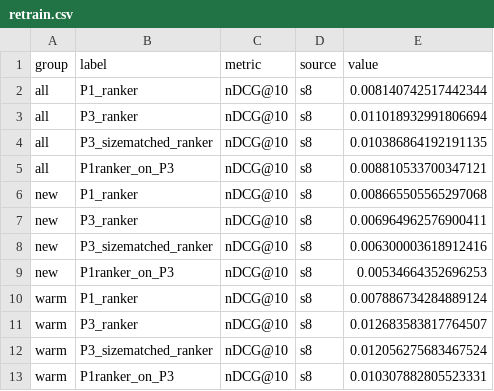
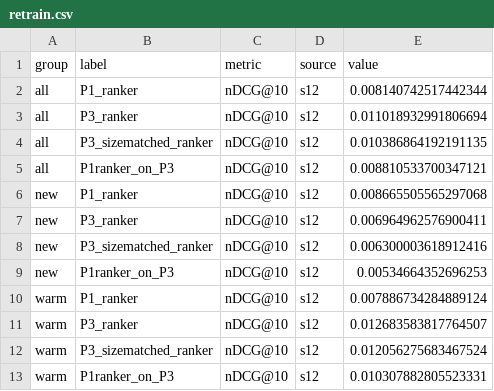
Before and after one commit to brand0nnn/cascade-rec, a CSV file: poster-companion/data/retrain.csv, drawn as a sheet.

Commit message:
Prepare professor review guide and reconcile poster evidence

```diff
--- a/poster-companion/data/retrain.csv
+++ b/poster-companion/data/retrain.csv
@@ -1,13 +1,13 @@
 group,label,metric,source,value
-all,P1_ranker,nDCG@10,s8,0.008140742517442344
-all,P3_ranker,nDCG@10,s8,0.011018932991806694
-all,P3_sizematched_ranker,nDCG@10,s8,0.010386864192191135
-all,P1ranker_on_P3,nDCG@10,s8,0.008810533700347121
-new,P1_ranker,nDCG@10,s8,0.008665505565297068
-new,P3_ranker,nDCG@10,s8,0.006964962576900411
-new,P3_sizematched_ranker,nDCG@10,s8,0.006300003618912416
-new,P1ranker_on_P3,nDCG@10,s8,0.00534664352696253
-warm,P1_ranker,nDCG@10,s8,0.007886734284889124
-warm,P3_ranker,nDCG@10,s8,0.012683583817764507
-warm,P3_sizematched_ranker,nDCG@10,s8,0.012056275683467524
-warm,P1ranker_on_P3,nDCG@10,s8,0.010307882805523331
+all,P1_ranker,nDCG@10,s12,0.008140742517442344
+all,P3_ranker,nDCG@10,s12,0.011018932991806694
+all,P3_sizematched_ranker,nDCG@10,s12,0.010386864192191135
+all,P1ranker_on_P3,nDCG@10,s12,0.008810533700347121
+new,P1_ranker,nDCG@10,s12,0.008665505565297068
+new,P3_ranker,nDCG@10,s12,0.006964962576900411
+new,P3_sizematched_ranker,nDCG@10,s12,0.006300003618912416
+new,P1ranker_on_P3,nDCG@10,s12,0.00534664352696253
+warm,P1_ranker,nDCG@10,s12,0.007886734284889124
+warm,P3_ranker,nDCG@10,s12,0.012683583817764507
+warm,P3_sizematched_ranker,nDCG@10,s12,0.012056275683467524
+warm,P1ranker_on_P3,nDCG@10,s12,0.010307882805523331
```
Also changed, not shown: poster-companion/data/ann.csv, poster-companion/data/final.csv, 26 other files.
